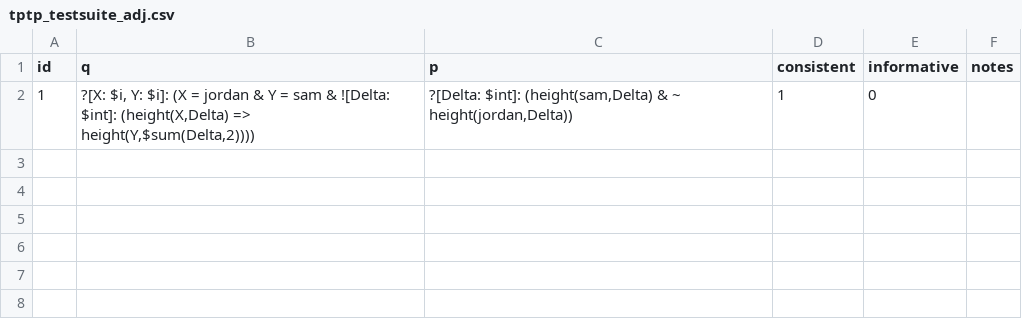
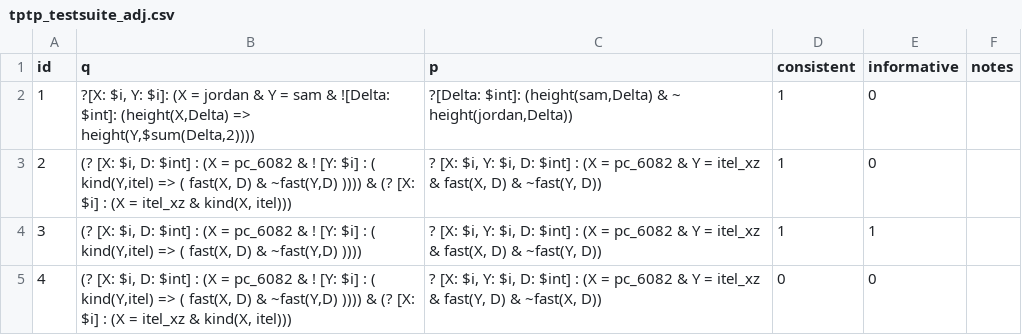
Before and after one commit to Mmaz1988/xleplusglue, a CSV file: inference/vampire_test/tptp_testsuite_adj.csv, drawn as a sheet.

Commit message:
added tests for abstract examples to vampire test

```diff
--- a/inference/vampire_test/tptp_testsuite_adj.csv
+++ b/inference/vampire_test/tptp_testsuite_adj.csv
@@ -2 +2,4 @@ id;q;p;consistent;informative;notes
 1;?[X: $i, Y: $i]: (X = jordan & Y = sam & ![Delta: $int]: (height(X,Delta)  => height(Y,$sum(Delta,2))));?[Delta: $int]: (height(sam,Delta) & ~ height(jordan,Delta));1;0;
+2; (? [X: $i, D: $int] : (X = pc_6082 & ! [Y: $i] : ( kind(Y,itel) => ( fast(X, D) & ~fast(Y,D) )))) & (? [X: $i] : (X = itel_xz & kind(X, itel))); ? [X: $i, Y: $i, D: $int] : (X = pc_6082 & Y = itel_xz & fast(X, D) & ~fast(Y, D));1;0;
+3; (? [X: $i, D: $int] : (X = pc_6082 & ! [Y: $i] : ( kind(Y,itel) => ( fast(X, D) & ~fast(Y,D) )))); ? [X: $i, Y: $i, D: $int] : (X = pc_6082 & Y = itel_xz & fast(X, D) & ~fast(Y, D));1;1;
+4; (? [X: $i, D: $int] : (X = pc_6082 & ! [Y: $i] : ( kind(Y,itel) => ( fast(X, D) & ~fast(Y,D) )))) & (? [X: $i] : (X = itel_xz & kind(X, itel))); ? [X: $i, Y: $i, D: $int] : (X = pc_6082 & Y = itel_xz & fast(Y, D) & ~fast(X, D));0;0;
```
Also changed, not shown: inference/vampire_test/tptp_testsuite_bb.csv, 4 other files.
